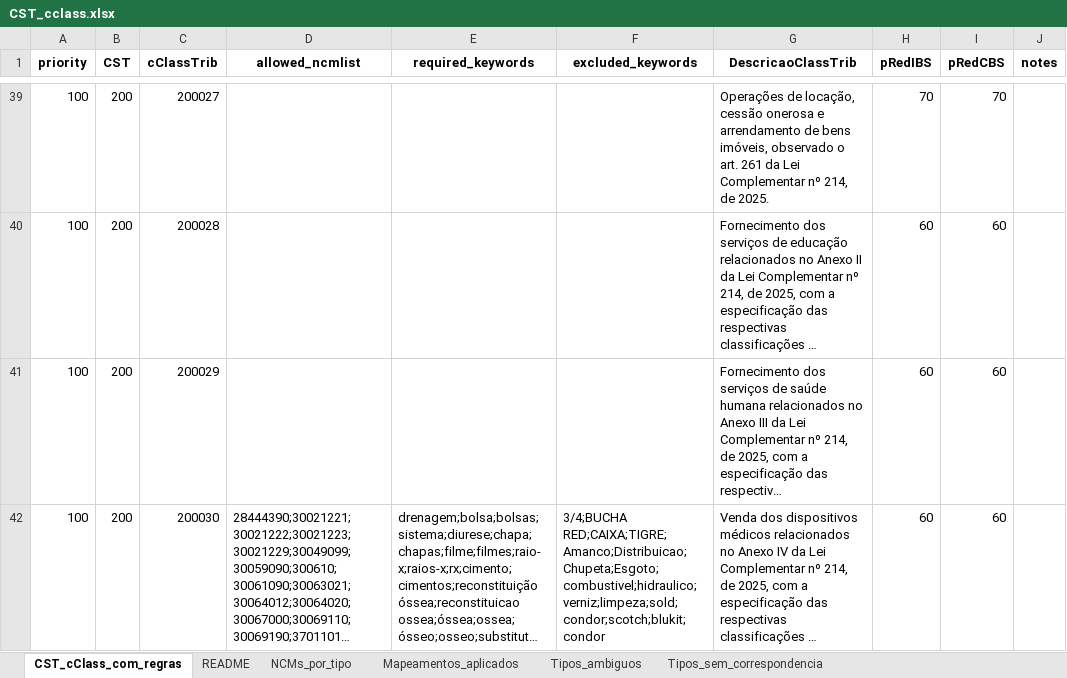
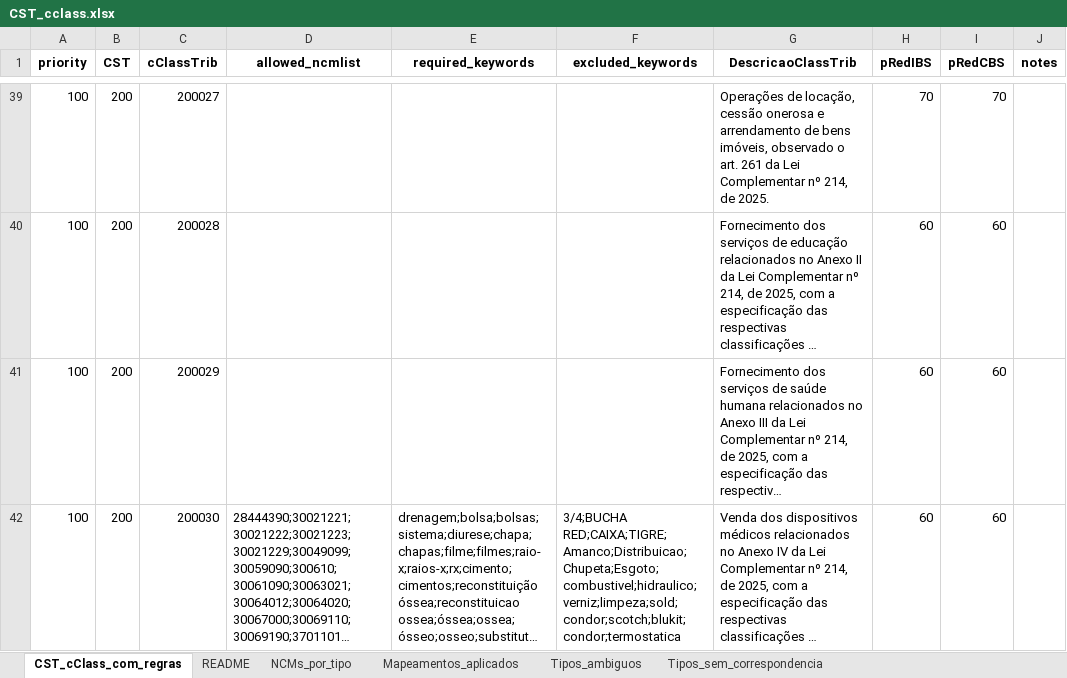
Before and after one commit to Renaolol/Classificador_IA, an Excel workbook: database/CST_cclass.xlsx, sheet CST_cClass_com_regras, drawn as a sheet; only a part is shown, gaps mark what is left out; long unchanged cells end in …; values as stored, in another font and other column widths than the file's, no borders; the diff covers the shown part only; the diff names each change by its address in the sheet, - before the commit and + after, or states it on an @@ line.

Commit message:
Update CST_cclass.xlsx

```diff
--- a/database/CST_cclass.xlsx (sheet CST_cClass_com_regras)
+++ b/database/CST_cclass.xlsx (sheet CST_cClass_com_regras)
-F42 (excluded_keywords): 3/4;BUCHA RED;CAIXA;TIGRE;Amanco;Distribuicao;Chupeta;Esgoto;combustivel;hidraulico;verniz;limpeza;sold;condor;scotch;blukit;condor
+F42 (excluded_keywords): 3/4;BUCHA RED;CAIXA;TIGRE;Amanco;Distribuicao;Chupeta;Esgoto;combustivel;hidraulico;verniz;limpeza;sold;condor;scotch;blukit;condor;termostatica
```
Also changed, not shown: 2 edited cells elsewhere in this sheet.
